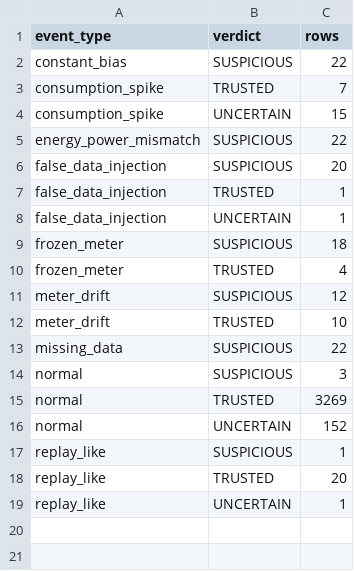
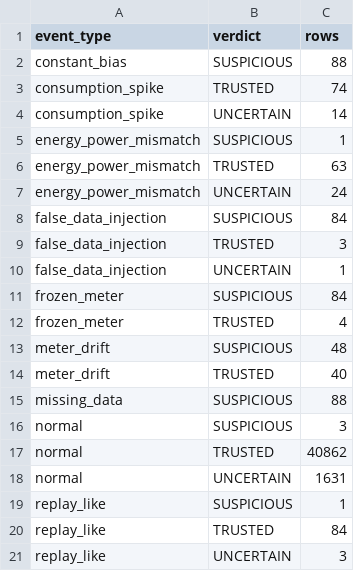
Before and after one commit to khaled214566/TSYP-PES, a CSV file: data/generated/summary.csv, drawn as a sheet.

```diff
--- a/data/generated/summary.csv
+++ b/data/generated/summary.csv
@@ -1,19 +1,21 @@
 event_type,verdict,rows
-constant_bias,SUSPICIOUS,22
-consumption_spike,TRUSTED,7
-consumption_spike,UNCERTAIN,15
-energy_power_mismatch,SUSPICIOUS,22
-false_data_injection,SUSPICIOUS,20
-false_data_injection,TRUSTED,1
+constant_bias,SUSPICIOUS,88
+consumption_spike,TRUSTED,74
+consumption_spike,UNCERTAIN,14
+energy_power_mismatch,SUSPICIOUS,1
+energy_power_mismatch,TRUSTED,63
+energy_power_mismatch,UNCERTAIN,24
+false_data_injection,SUSPICIOUS,84
+false_data_injection,TRUSTED,3
 false_data_injection,UNCERTAIN,1
-frozen_meter,SUSPICIOUS,18
+frozen_meter,SUSPICIOUS,84
 frozen_meter,TRUSTED,4
-meter_drift,SUSPICIOUS,12
-meter_drift,TRUSTED,10
-missing_data,SUSPICIOUS,22
+meter_drift,SUSPICIOUS,48
+meter_drift,TRUSTED,40
+missing_data,SUSPICIOUS,88
 normal,SUSPICIOUS,3
-normal,TRUSTED,3269
-normal,UNCERTAIN,152
+normal,TRUSTED,40862
+normal,UNCERTAIN,1631
 replay_like,SUSPICIOUS,1
-replay_like,TRUSTED,20
-replay_like,UNCERTAIN,1
+replay_like,TRUSTED,84
+replay_like,UNCERTAIN,3
```
Also changed, not shown: 5 other files.
